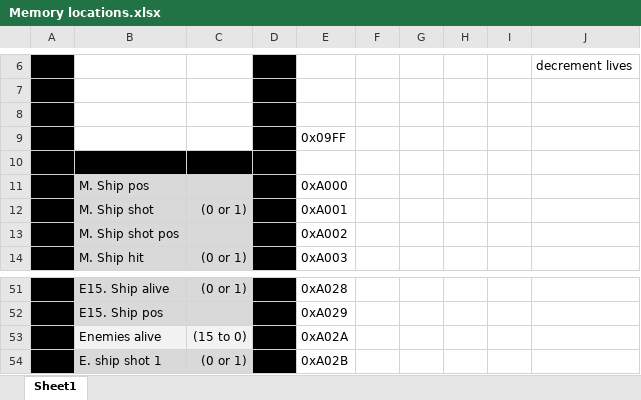
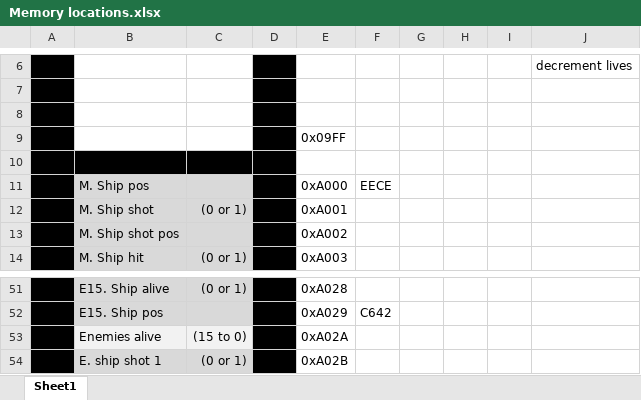
Before and after one commit to bbleaptrot/ECE3710Project, an Excel workbook: Memory locations.xlsx, sheet Sheet1, drawn as a sheet; only a part is shown, gaps mark what is left out; values as stored, in another font and other column widths than the file's, no borders; the diff covers the shown part only; the diff names each change by its address in the sheet, - before the commit and + after, or states it on an @@ line.

```diff
--- a/Memory locations.xlsx (sheet Sheet1)
+++ b/Memory locations.xlsx (sheet Sheet1)
-F11: (empty)
+F11: EECE
-F52: (empty)
+F52: C642
```
Also changed, not shown: 14 edited cells elsewhere in this sheet.
